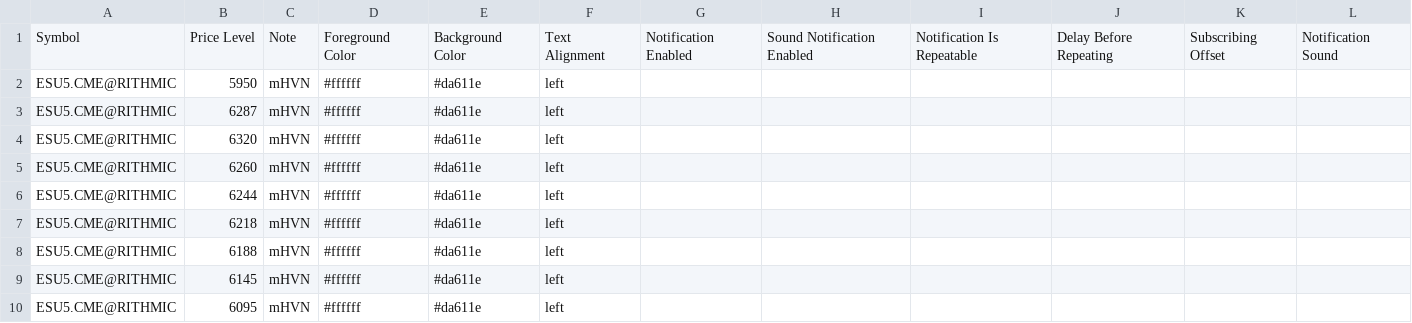
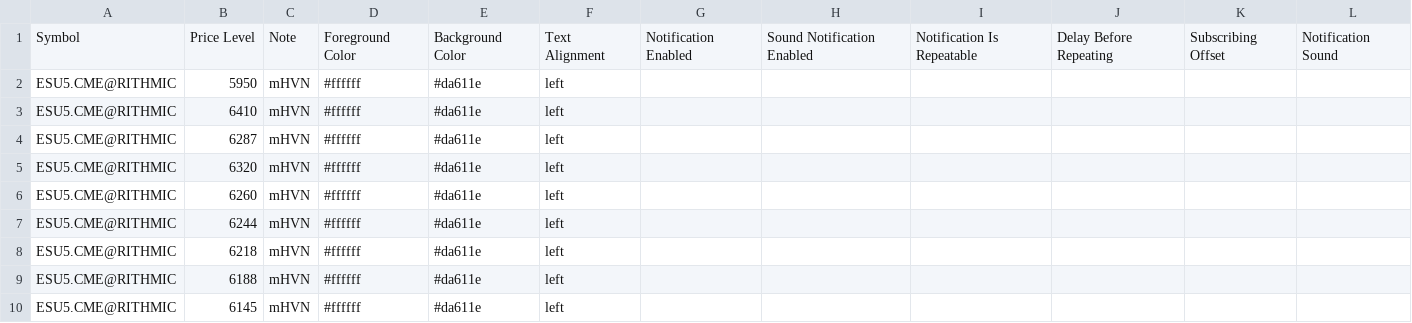
Before and after one commit to Thinkwithbookmap/Cloud-notes, a CSV file: ES.csv, drawn as a sheet; only a part is shown; the shorter side is filled out with more unchanged rows.

Commit message:
Update ES.csv

```diff
--- a/ES.csv
+++ b/ES.csv
@@ -2,2 +2,3 @@ Symbol,Price Level,Note,Foreground Color,Background Color,Text Alignment,Notific
 ESU5.CME@RITHMIC,5950,mHVN,#ffffff,#da611e,left,,,,,,
+ESU5.CME@RITHMIC,6410,mHVN,#ffffff,#da611e,left,,,,,,
 ESU5.CME@RITHMIC,6287,mHVN,#ffffff,#da611e,left,,,,,,
```
